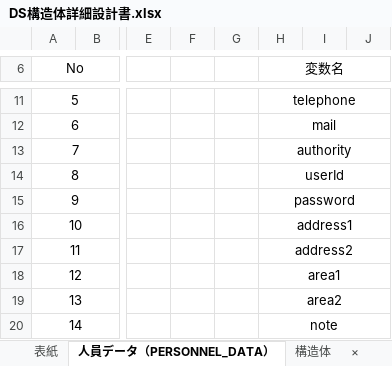
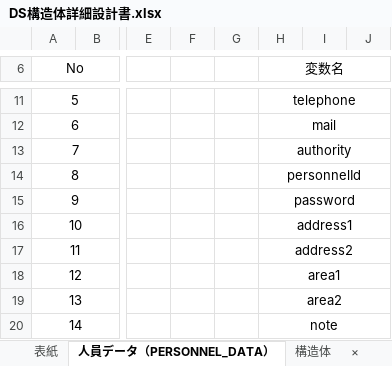
Before and after one commit to HasegawaTakatune/DeliverySystem, an Excel workbook: DS/001_設計書/002_詳細設計書/DS構造体詳細設計書.xlsx, sheet 人員データ（PERSONNEL_DATA）, drawn as a sheet; only a part is shown, gaps mark what is left out; values as stored, in another font and other column widths than the file's, no borders; the diff names each change by its address in the sheet, - before the commit and + after, or states it on an @@ line.

```diff
--- a/DS/001_設計書/002_詳細設計書/DS構造体詳細設計書.xlsx (sheet 人員データ（PERSONNEL_DATA）)
+++ b/DS/001_設計書/002_詳細設計書/DS構造体詳細設計書.xlsx (sheet 人員データ（PERSONNEL_DATA）)
-H14 (変数名): userId
+H14 (変数名): personnelId
```
Also changed, not shown: DS/001_設計書/002_詳細設計書/DS画面詳細設計書_1ログイン画面.xlsx, DS/001_設計書/002_詳細設計書/DS画面詳細設計書_3人員登録画面.xlsx, 4 other files.
